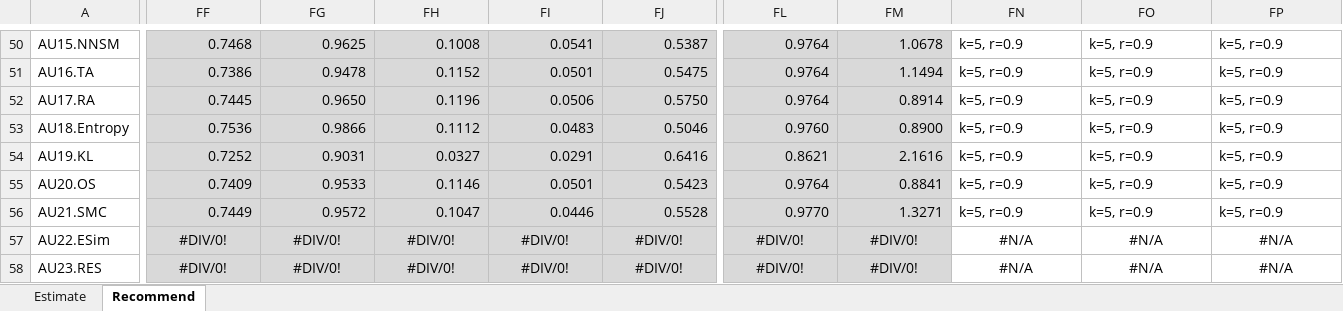
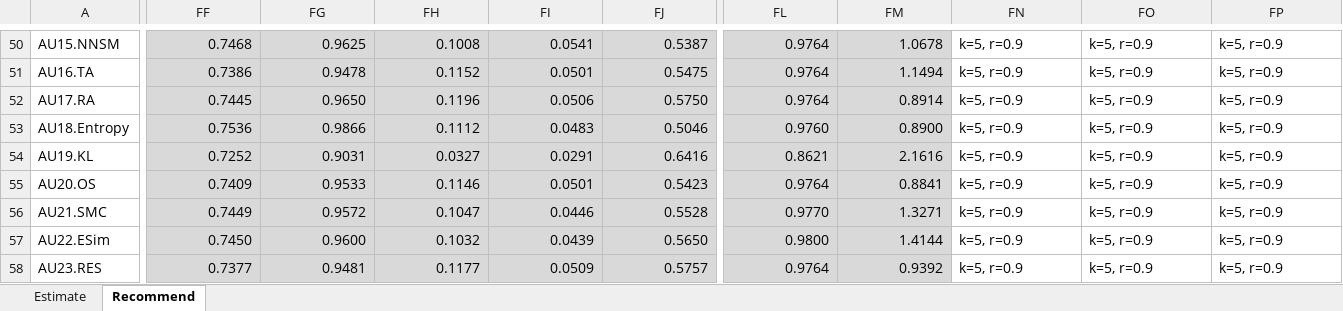
Before and after one commit to locnguyenacademic/sim, an Excel workbook: 4_testing/neighborcf/movielens/2022.05.19/TestAnalysis.xlsx, sheet Recommend, drawn as a sheet; only a part is shown, gaps mark what is left out; values as stored, in another font and other column widths than the file's, no borders; the diff covers the shown part only; the diff names each change by its address in the sheet, - before the commit and + after, or states it on an @@ line.

```diff
--- a/4_testing/neighborcf/movielens/2022.05.19/TestAnalysis.xlsx (sheet Recommend)
+++ b/4_testing/neighborcf/movielens/2022.05.19/TestAnalysis.xlsx (sheet Recommend)
-FF57: #DIV/0!
+FF57: 0.7450
-FF57:FJ58 alignment: center
+FF57:FJ58 alignment: right
-FG57: #DIV/0!
+FG57: 0.9600
-FH57: #DIV/0!
+FH57: 0.1032
-FI57: #DIV/0!
+FI57: 0.0439
-FJ57: #DIV/0!
+FJ57: 0.5650
-FL57: #DIV/0!
+FL57: 0.9800
-FL57:FM58 alignment: center
+FL57:FM58 alignment: right
-FM57: #DIV/0!
+FM57: 1.4144
-FN57:FN58: #N/A
+FN57:FN58: k=5, r=0.9
-FN57:FP58 alignment: center
+FN57:FP58 alignment: left
-FO57:FO58: #N/A
+FO57:FO58: k=5, r=0.9
-FP57:FP58: #N/A
+FP57:FP58: k=5, r=0.9
-FF58: #DIV/0!
+FF58: 0.7377
-FG58: #DIV/0!
+FG58: 0.9481
-FH58: #DIV/0!
+FH58: 0.1177
-FI58: #DIV/0!
+FI58: 0.0509
-FJ58: #DIV/0!
+FJ58: 0.5757
-FL58: #DIV/0!
+FL58: 0.9764
-FM58: #DIV/0!
+FM58: 0.9392
```
Also changed, not shown: 254 edited cells and cell formats elsewhere in this sheet, sheet Estimate, 13 other files.
